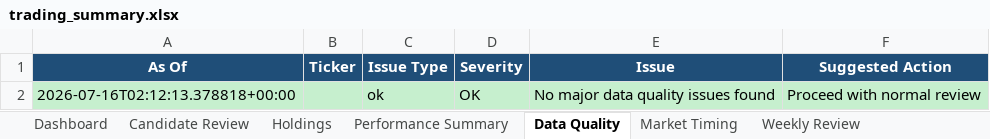
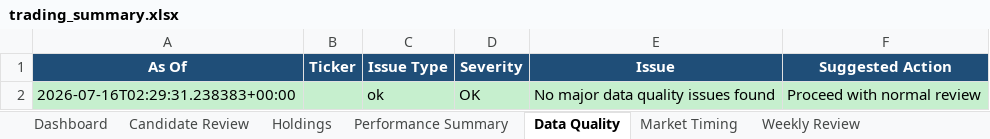
Before and after one commit to nicklc14/trading-engine-v2, an Excel workbook: output/trading_summary.xlsx, sheet Data Quality, drawn as a sheet; values as stored, in another font and other column widths than the file's, no borders; the diff names each change by its address in the sheet, - before the commit and + after, or states it on an @@ line.

```diff
--- a/output/trading_summary.xlsx (sheet Data Quality)
+++ b/output/trading_summary.xlsx (sheet Data Quality)
-A2 (As Of): 2026-07-16T02:12:13.378818+00:00
+A2 (As Of): 2026-07-16T02:29:31.238383+00:00
```
Also changed, not shown: sheet Market Data, sheet Candidate Review, 7 other files.
